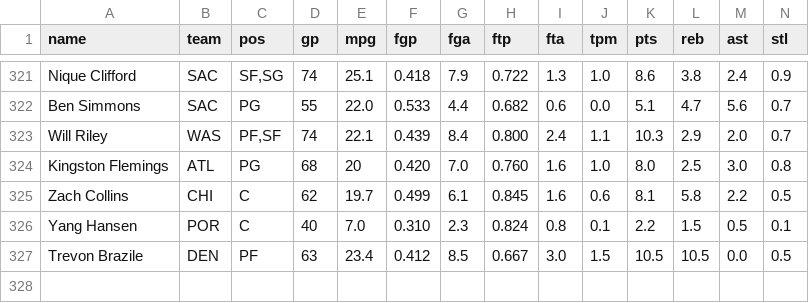
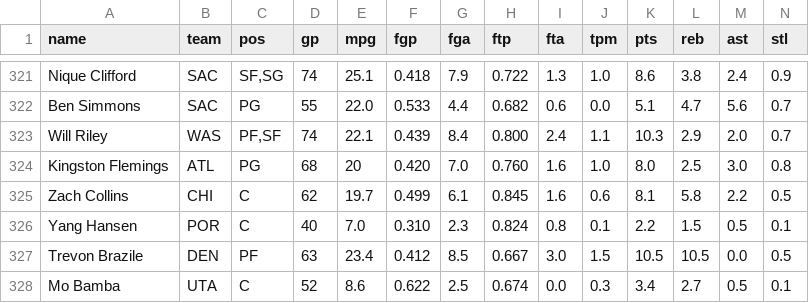
Before and after one commit to nic095layson/fantasy-basketball-2026-27, a CSV file: report/projections-2026-27.csv, drawn as a sheet; only a part is shown, gaps mark what is left out; rows hold the shown columns only; the diff names each change by its address in the sheet, - before the commit and + after, or states it on an @@ line.

```diff
--- a/report/projections-2026-27.csv
+++ b/report/projections-2026-27.csv
+row 328: Mo Bamba | UTA | C | 52 | 8.6 | 0.622 | 2.5 | 0.674 | 0.0 | 0.3 | 3.4 | 2.7 | 0.5 | 0.1
```
Also changed, not shown: data/pool_additions.csv, 3 other files.
